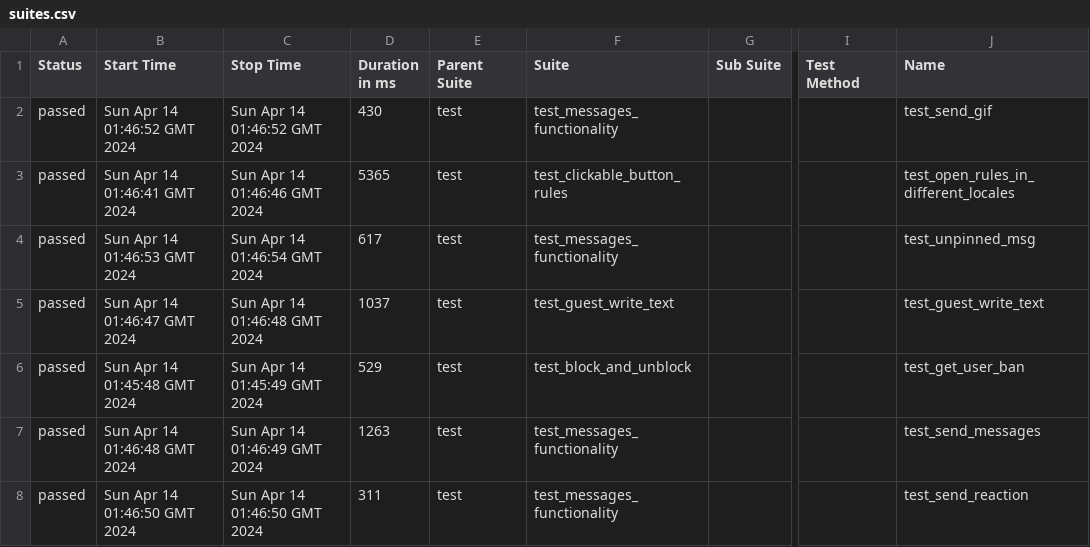
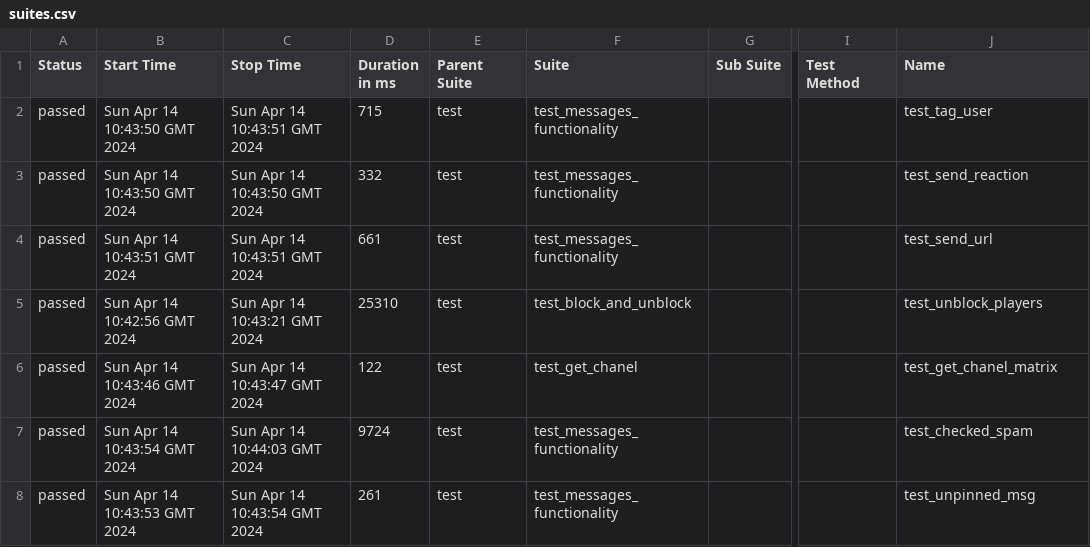
Before and after one commit to VladimirSaf95/ChatProject, a CSV file: data/suites.csv, drawn as a sheet; only a part is shown, gaps mark what is left out; the diff covers the shown part only; the diff names each change by its address in the sheet, - before the commit and + after, or states it on an @@ line.

```diff
--- a/data/suites.csv
+++ b/data/suites.csv
-B2 (Start Time): Sun Apr 14 01:46:52 GMT 2024
+B2 (Start Time): Sun Apr 14 10:43:50 GMT 2024
-C2 (Stop Time): Sun Apr 14 01:46:52 GMT 2024
+C2 (Stop Time): Sun Apr 14 10:43:51 GMT 2024
-D2 (Duration in ms): 430
+D2 (Duration in ms): 715
-J2 (Name): test_send_gif
+J2 (Name): test_tag_user
-B3 (Start Time): Sun Apr 14 01:46:41 GMT 2024
+B3 (Start Time): Sun Apr 14 10:43:50 GMT 2024
-C3 (Stop Time): Sun Apr 14 01:46:46 GMT 2024
+C3 (Stop Time): Sun Apr 14 10:43:50 GMT 2024
-D3 (Duration in ms): 5365
+D3 (Duration in ms): 332
-F3 (Suite): test_clickable_button_rules
+F3 (Suite): test_messages_functionality
-J3 (Name): test_open_rules_in_different_locales
+J3 (Name): test_send_reaction
-B4 (Start Time): Sun Apr 14 01:46:53 GMT 2024
+B4 (Start Time): Sun Apr 14 10:43:51 GMT 2024
-C4 (Stop Time): Sun Apr 14 01:46:54 GMT 2024
+C4 (Stop Time): Sun Apr 14 10:43:51 GMT 2024
-D4 (Duration in ms): 617
+D4 (Duration in ms): 661
-J4 (Name): test_unpinned_msg
+J4 (Name): test_send_url
-B5 (Start Time): Sun Apr 14 01:46:47 GMT 2024
+B5 (Start Time): Sun Apr 14 10:42:56 GMT 2024
-C5 (Stop Time): Sun Apr 14 01:46:48 GMT 2024
+C5 (Stop Time): Sun Apr 14 10:43:21 GMT 2024
-D5 (Duration in ms): 1037
+D5 (Duration in ms): 25310
-F5 (Suite): test_guest_write_text
+F5 (Suite): test_block_and_unblock
-J5 (Name): test_guest_write_text
+J5 (Name): test_unblock_players
-B6 (Start Time): Sun Apr 14 01:45:48 GMT 2024
+B6 (Start Time): Sun Apr 14 10:43:46 GMT 2024
-C6 (Stop Time): Sun Apr 14 01:45:49 GMT 2024
+C6 (Stop Time): Sun Apr 14 10:43:47 GMT 2024
-D6 (Duration in ms): 529
+D6 (Duration in ms): 122
-F6 (Suite): test_block_and_unblock
+F6 (Suite): test_get_chanel
-J6 (Name): test_get_user_ban
+J6 (Name): test_get_chanel_matrix
-B7 (Start Time): Sun Apr 14 01:46:48 GMT 2024
+B7 (Start Time): Sun Apr 14 10:43:54 GMT 2024
-C7 (Stop Time): Sun Apr 14 01:46:49 GMT 2024
+C7 (Stop Time): Sun Apr 14 10:44:03 GMT 2024
-D7 (Duration in ms): 1263
+D7 (Duration in ms): 9724
-J7 (Name): test_send_messages
+J7 (Name): test_checked_spam
-B8 (Start Time): Sun Apr 14 01:46:50 GMT 2024
+B8 (Start Time): Sun Apr 14 10:43:53 GMT 2024
-C8 (Stop Time): Sun Apr 14 01:46:50 GMT 2024
+C8 (Stop Time): Sun Apr 14 10:43:54 GMT 2024
-D8 (Duration in ms): 311
+D8 (Duration in ms): 261
-J8 (Name): test_send_reaction
+J8 (Name): test_unpinned_msg
```
Also changed, not shown: 2 added rows, 2 removed rows and 67 edited cells elsewhere in this file, data/behaviors.csv, 44 other files.
